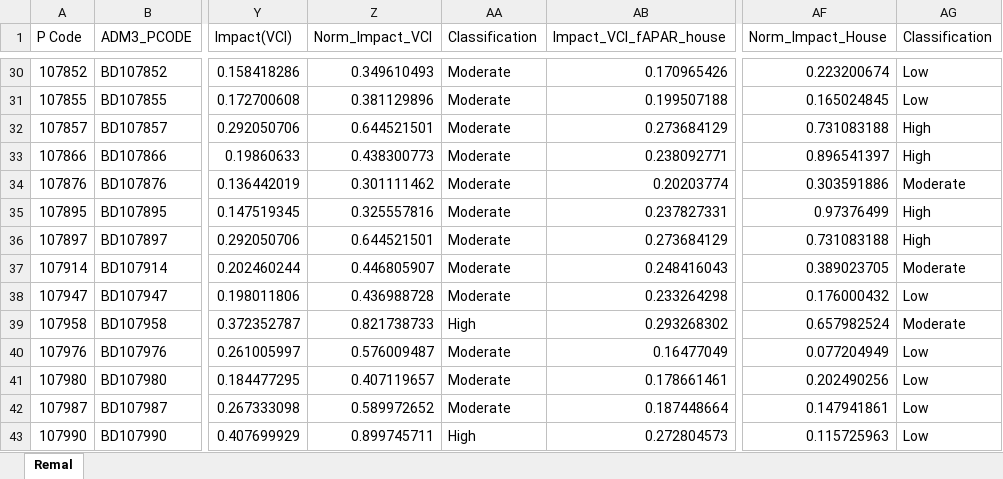
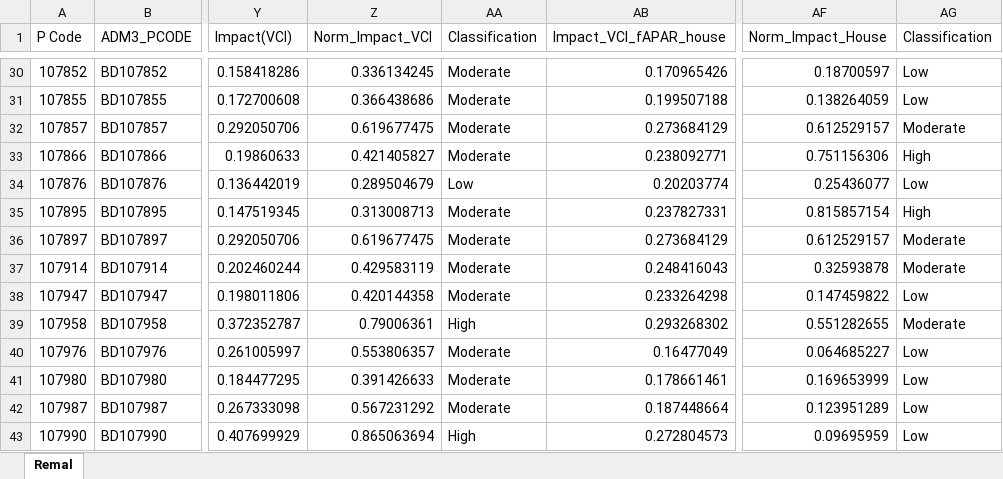
Before and after one commit to ibrahim-abdullah16/IBF-Analysis, an Excel workbook: data/sample/remal/Forecasted_Impact_2dlt.xlsx, sheet Remal, drawn as a sheet; only a part is shown, gaps mark what is left out; values as stored, in another font and other column widths than the file's, no cell formats; the diff covers the shown part only; the diff names each change by its address in the sheet, - before the commit and + after, or states it on an @@ line.

```diff
--- a/data/sample/remal/Forecasted_Impact_2dlt.xlsx (sheet Remal)
+++ b/data/sample/remal/Forecasted_Impact_2dlt.xlsx (sheet Remal)
-Z30 (Norm_Impact_VCI): 0.349610493
+Z30 (Norm_Impact_VCI): 0.336134245
-AF30 (Norm_Impact_House): 0.223200674
+AF30 (Norm_Impact_House): 0.18700597
-Z31 (Norm_Impact_VCI): 0.381129896
+Z31 (Norm_Impact_VCI): 0.366438686
-AF31 (Norm_Impact_House): 0.165024845
+AF31 (Norm_Impact_House): 0.138264059
-Z32 (Norm_Impact_VCI): 0.644521501
+Z32 (Norm_Impact_VCI): 0.619677475
-AF32 (Norm_Impact_House): 0.731083188
+AF32 (Norm_Impact_House): 0.612529157
-AG32 (Classification): High
+AG32 (Classification): Moderate
-Z33 (Norm_Impact_VCI): 0.438300773
+Z33 (Norm_Impact_VCI): 0.421405827
-AF33 (Norm_Impact_House): 0.896541397
+AF33 (Norm_Impact_House): 0.751156306
-Z34 (Norm_Impact_VCI): 0.301111462
+Z34 (Norm_Impact_VCI): 0.289504679
-AA34 (Classification): Moderate
+AA34 (Classification): Low
-AF34 (Norm_Impact_House): 0.303591886
+AF34 (Norm_Impact_House): 0.25436077
-AG34 (Classification): Moderate
+AG34 (Classification): Low
-Z35 (Norm_Impact_VCI): 0.325557816
+Z35 (Norm_Impact_VCI): 0.313008713
-AF35 (Norm_Impact_House): 0.97376499
+AF35 (Norm_Impact_House): 0.815857154
-Z36 (Norm_Impact_VCI): 0.644521501
+Z36 (Norm_Impact_VCI): 0.619677475
-AF36 (Norm_Impact_House): 0.731083188
+AF36 (Norm_Impact_House): 0.612529157
-AG36 (Classification): High
+AG36 (Classification): Moderate
-Z37 (Norm_Impact_VCI): 0.446805907
+Z37 (Norm_Impact_VCI): 0.429583119
-AF37 (Norm_Impact_House): 0.389023705
+AF37 (Norm_Impact_House): 0.32593878
-Z38 (Norm_Impact_VCI): 0.436988728
+Z38 (Norm_Impact_VCI): 0.420144358
-AF38 (Norm_Impact_House): 0.176000432
+AF38 (Norm_Impact_House): 0.147459822
-Z39 (Norm_Impact_VCI): 0.821738733
+Z39 (Norm_Impact_VCI): 0.79006361
-AF39 (Norm_Impact_House): 0.657982524
+AF39 (Norm_Impact_House): 0.551282655
-Z40 (Norm_Impact_VCI): 0.576009487
+Z40 (Norm_Impact_VCI): 0.553806357
-AF40 (Norm_Impact_House): 0.077204949
+AF40 (Norm_Impact_House): 0.064685227
-Z41 (Norm_Impact_VCI): 0.407119657
+Z41 (Norm_Impact_VCI): 0.391426633
-AF41 (Norm_Impact_House): 0.202490256
+AF41 (Norm_Impact_House): 0.169653999
-Z42 (Norm_Impact_VCI): 0.589972652
+Z42 (Norm_Impact_VCI): 0.567231292
-AF42 (Norm_Impact_House): 0.147941861
+AF42 (Norm_Impact_House): 0.123951289
-Z43 (Norm_Impact_VCI): 0.899745711
+Z43 (Norm_Impact_VCI): 0.865063694
-AF43 (Norm_Impact_House): 0.115725963
+AF43 (Norm_Impact_House): 0.09695959
```
Also changed, not shown: 1511 edited cells elsewhere in this sheet, cell formats, data/sample/midhili/Cyclone_Midhili_Observed_Damage_Data.xlsx, data/sample/remal/Forecasted_Impact_1dlt.xlsx, 9 other files.
